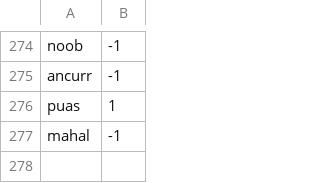
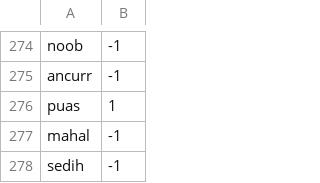
Before and after one commit to rThvEilyn/Playstore-sentiment-indonesia-w-streamlit, a CSV file: modified3_full_lexicon.csv, drawn as a sheet; only a part is shown, gaps mark what is left out; the diff names each change by its address in the sheet, - before the commit and + after, or states it on an @@ line.

Commit message:
Update modified3_full_lexicon.csv

```diff
--- a/modified3_full_lexicon.csv
+++ b/modified3_full_lexicon.csv
+row 278: sedih | -1
```
